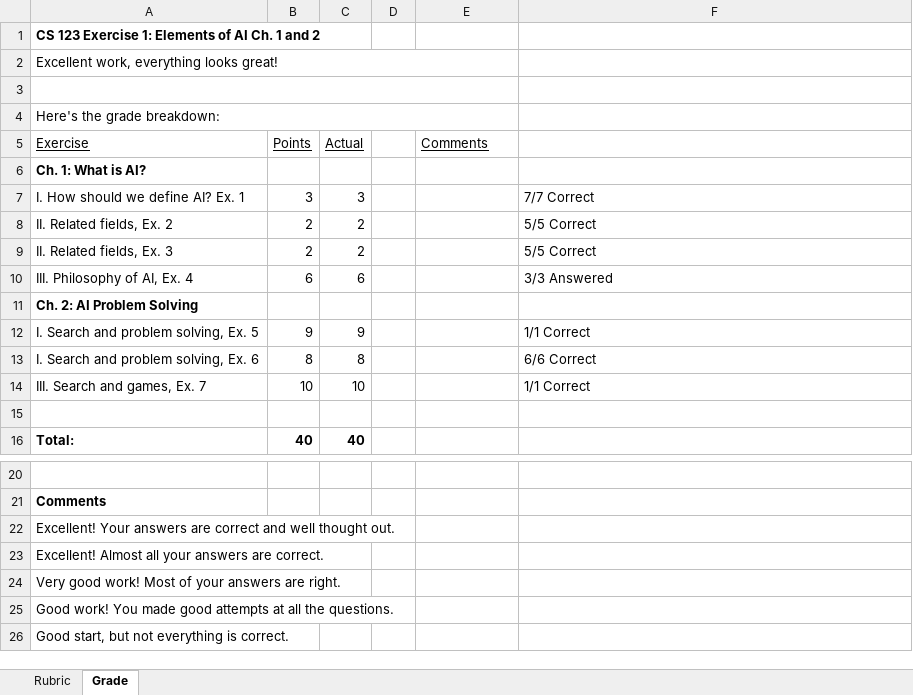
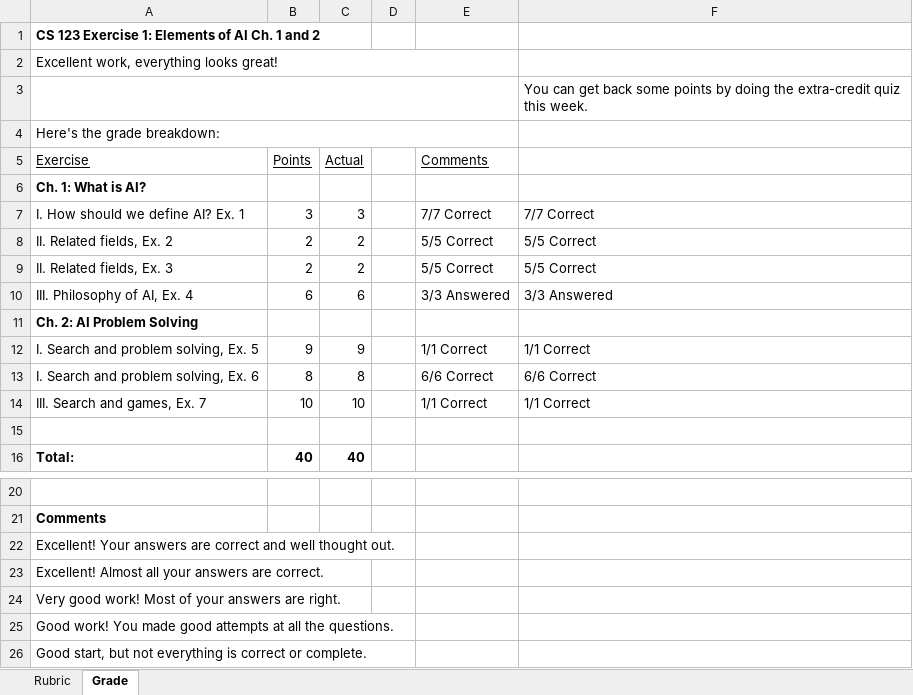
Before and after one commit to LCC-CIT/CS123-CourseMaterials, an Excel workbook: Assignments/Exercise01/Exercise01_Rubric.xlsm, sheet Grade, drawn as a sheet; only a part is shown, gaps mark what is left out; values as stored, in another font and other column widths than the file's, no borders; charts and pictures not drawn; the diff names each change by its address in the sheet, - before the commit and + after, or states it on an @@ line.

Commit message:
Minor updates to the rubric

```diff
--- a/Assignments/Exercise01/Exercise01_Rubric.xlsm (sheet Grade)
+++ b/Assignments/Exercise01/Exercise01_Rubric.xlsm (sheet Grade)
-F3: (empty)
+F3: You can get back some points by doing the extra-credit quiz this week.
-E7 (Comments): (empty)
+E7 (Comments): 7/7 Correct
-E8:E9 (Comments): (empty)
+E8:E9 (Comments): 5/5 Correct
-E10 (Comments): (empty)
+E10 (Comments): 3/3 Answered
-E12 (Comments): (empty)
+E12 (Comments): 1/1 Correct
-E13 (Comments): (empty)
+E13 (Comments): 6/6 Correct
-E14 (Comments): (empty)
+E14 (Comments): 1/1 Correct
-A26 (Exercise): …everything is correct.
+A26 (Exercise): …everything is correct or complete.
```
